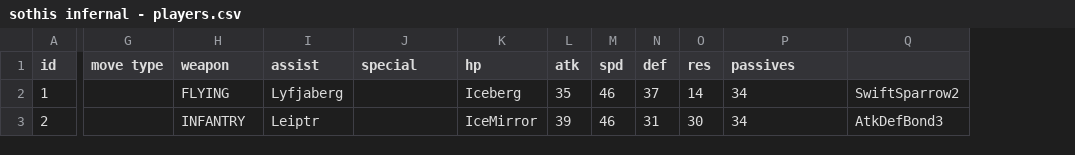
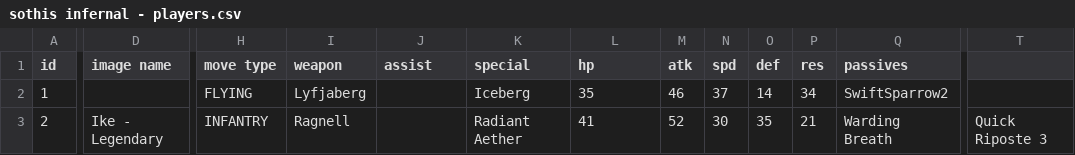
Before and after one commit to cyfung/feh-solver, a CSV file: data/sothis infernal/sothis infernal - players.csv, drawn as a sheet; only a part is shown, gaps mark what is left out; removed rows and columns are numbered as before the commit, all else as after; the diff covers the shown part only; the diff names each change by its address in the sheet, - before the commit and + after, or states it on an @@ line.

```diff
--- a/data/sothis infernal/sothis infernal - players.csv
+++ b/data/sothis infernal/sothis infernal - players.csv
+column D (image name), row 3: Ike - Legendary
-column Q, rows 2-3: SwiftSparrow2 | AtkDefBond3
+column T, row 3: Quick Riposte 3
-H2 (move type): (empty)
+H2 (move type): FLYING
-I2 (weapon): FLYING
+I2 (weapon): Lyfjaberg
-J2 (assist): Lyfjaberg
+J2 (assist): (empty)
-K2 (special): (empty)
+K2 (special): Iceberg
-L2 (hp): Iceberg
+L2 (hp): 35
-M2 (atk): 35
+M2 (atk): 46
-N2 (spd): 46
+N2 (spd): 37
-O2 (def): 37
+O2 (def): 14
-P2 (res): 14
+P2 (res): 34
-Q2 (passives): 34
+Q2 (passives): SwiftSparrow2
-H3 (move type): (empty)
+H3 (move type): INFANTRY
-I3 (weapon): INFANTRY
+I3 (weapon): Ragnell
-J3 (assist): Leiptr
+J3 (assist): (empty)
-K3 (special): (empty)
+K3 (special): Radiant Aether
-L3 (hp): IceMirror
+L3 (hp): 41
-M3 (atk): 39
+M3 (atk): 52
-N3 (spd): 46
+N3 (spd): 30
-O3 (def): 31
+O3 (def): 35
-P3 (res): 30
+P3 (res): 21
-Q3 (passives): 34
+Q3 (passives): Warding Breath
```
Also changed, not shown: 26 edited cells elsewhere in this file, data/sothis infernal/sothis infernal - spawn.csv, 28 other files.
